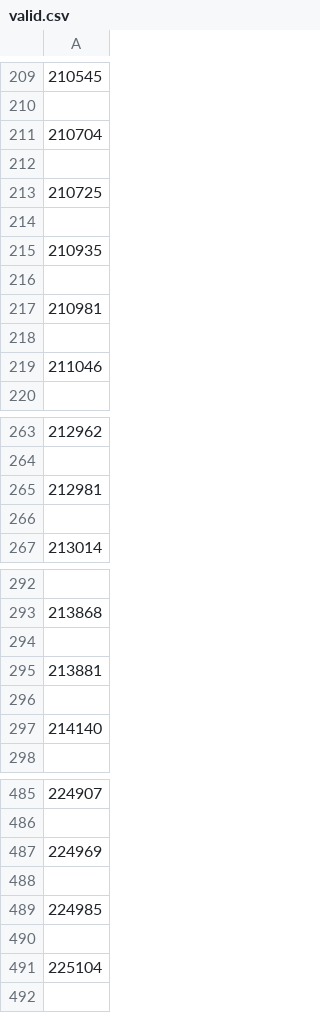
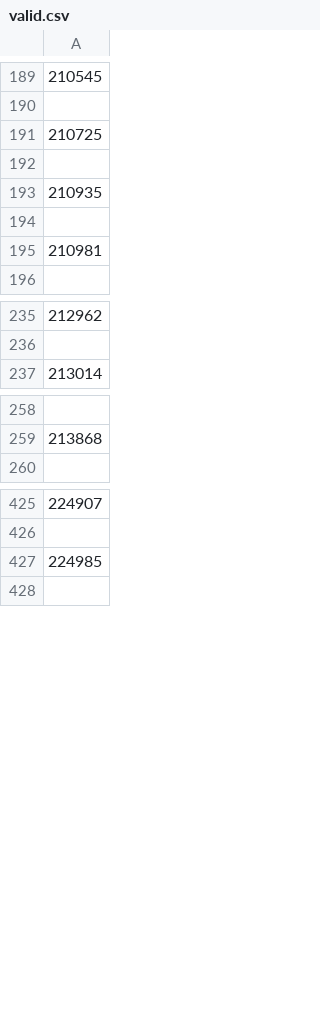
Before and after one commit to DrBrowntown/CSV-Analyzer, a CSV file: valid.csv, drawn as a sheet; only a part is shown, gaps mark what is left out; the diff covers the shown part only; the diff names each change by its address in the sheet, - before the commit and + after, or states it on an @@ line.

```diff
--- a/valid.csv
+++ b/valid.csv
-row 211: 210704
-row 212: (empty)
-row 218: (empty)
-row 219: 211046
-row 265: 212981
-row 266: (empty)
-row 294: (empty)
-row 295: 213881
-row 296: (empty)
-row 297: 214140
-row 487: 224969
-row 488: (empty)
-row 490: (empty)
-row 491: 225104
```
Also changed, not shown: 50 removed rows elsewhere in this file, invalid.csv, 1 other file.
